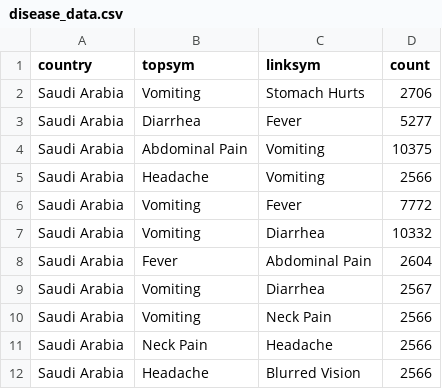
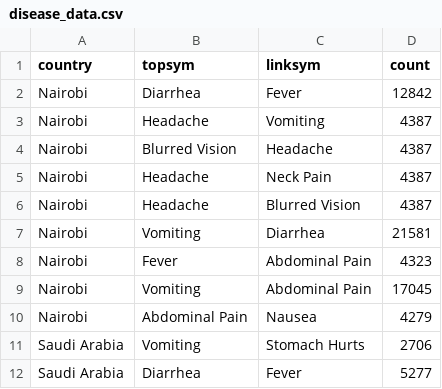
Before and after one commit to caroline0codes/CSEDataVis, a CSV file: disease_data.csv, drawn as a sheet; only a part is shown; the shorter side is filled out with more unchanged rows; the diff names each change by its address in the sheet, - before the commit and + after, or states it on an @@ line.

Commit message:
Update disease_data.csv

```diff
--- a/disease_data.csv
+++ b/disease_data.csv
+row 2: Nairobi | Diarrhea | Fever | 12842
+row 3: Nairobi | Headache | Vomiting | 4387
+row 4: Nairobi | Blurred Vision | Headache | 4387
+row 5: Nairobi | Headache | Neck Pain | 4387
+row 6: Nairobi | Headache | Blurred Vision | 4387
+row 7: Nairobi | Vomiting | Diarrhea | 21581
+row 8: Nairobi | Fever | Abdominal Pain | 4323
+row 9: Nairobi | Vomiting | Abdominal Pain | 17045
+row 10: Nairobi | Abdominal Pain | Nausea | 4279
```
